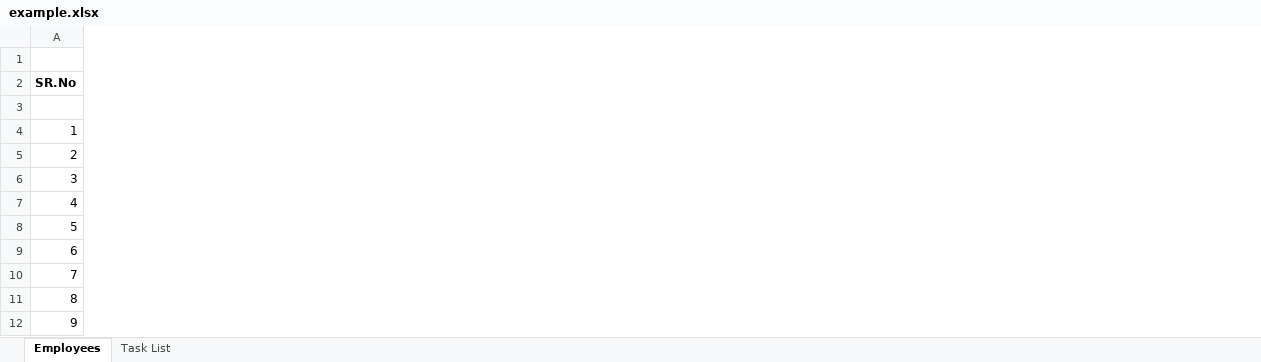
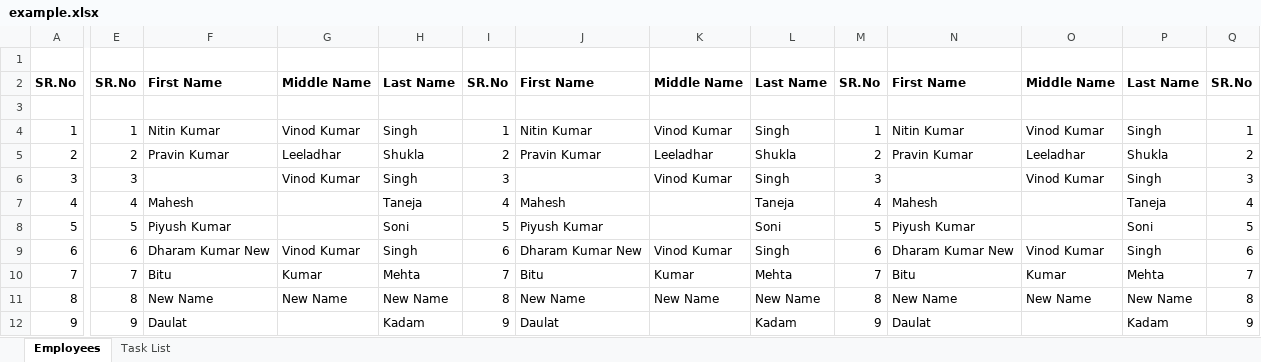
Before and after one commit to hcllead/excel-diff, an Excel workbook: example.xlsx, sheet Employees, drawn as a sheet; only a part is shown, gaps mark what is left out; values as stored, in another font and other column widths than the file's, no borders; the diff covers the shown part only; the diff names each change by its address in the sheet, - before the commit and + after, or states it on an @@ line.

Commit message:
Latest Changes

```diff
--- a/example.xlsx (sheet Employees)
+++ b/example.xlsx (sheet Employees)
+column E, rows 2-12: SR.No |  | 1 | 2 | 3 | 4 | 5 | 6 | 7 | 8 | 9
+column F, rows 2-12: First Name |  | Nitin Kumar | Pravin Kumar |  | Mahesh | Piyush Kumar | Dharam Kumar New | Bitu | New Name | Daulat
+column G, rows 2-11: Middle Name |  | Vinod Kumar | Leeladhar | Vinod Kumar |  |  | Vinod Kumar | Kumar | New Name
+column H, rows 2-12: Last Name |  | Singh | Shukla | Singh | Taneja | Soni | Singh | Mehta | New Name | Kadam
+column I, rows 2-12: SR.No |  | 1 | 2 | 3 | 4 | 5 | 6 | 7 | 8 | 9
+column J, rows 2-12: First Name |  | Nitin Kumar | Pravin Kumar |  | Mahesh | Piyush Kumar | Dharam Kumar New | Bitu | New Name | Daulat
+column K, rows 2-11: Middle Name |  | Vinod Kumar | Leeladhar | Vinod Kumar |  |  | Vinod Kumar | Kumar | New Name
+column L, rows 2-12: Last Name |  | Singh | Shukla | Singh | Taneja | Soni | Singh | Mehta | New Name | Kadam
+column M, rows 2-12: SR.No |  | 1 | 2 | 3 | 4 | 5 | 6 | 7 | 8 | 9
+column N, rows 2-12: First Name |  | Nitin Kumar | Pravin Kumar |  | Mahesh | Piyush Kumar | Dharam Kumar New | Bitu | New Name | Daulat
+column O, rows 2-11: Middle Name |  | Vinod Kumar | Leeladhar | Vinod Kumar |  |  | Vinod Kumar | Kumar | New Name
+column P, rows 2-12: Last Name |  | Singh | Shukla | Singh | Taneja | Soni | Singh | Mehta | New Name | Kadam
+column Q, rows 2-12: SR.No |  | 1 | 2 | 3 | 4 | 5 | 6 | 7 | 8 | 9
```
Also changed, not shown: 11 added columns elsewhere in this sheet.
